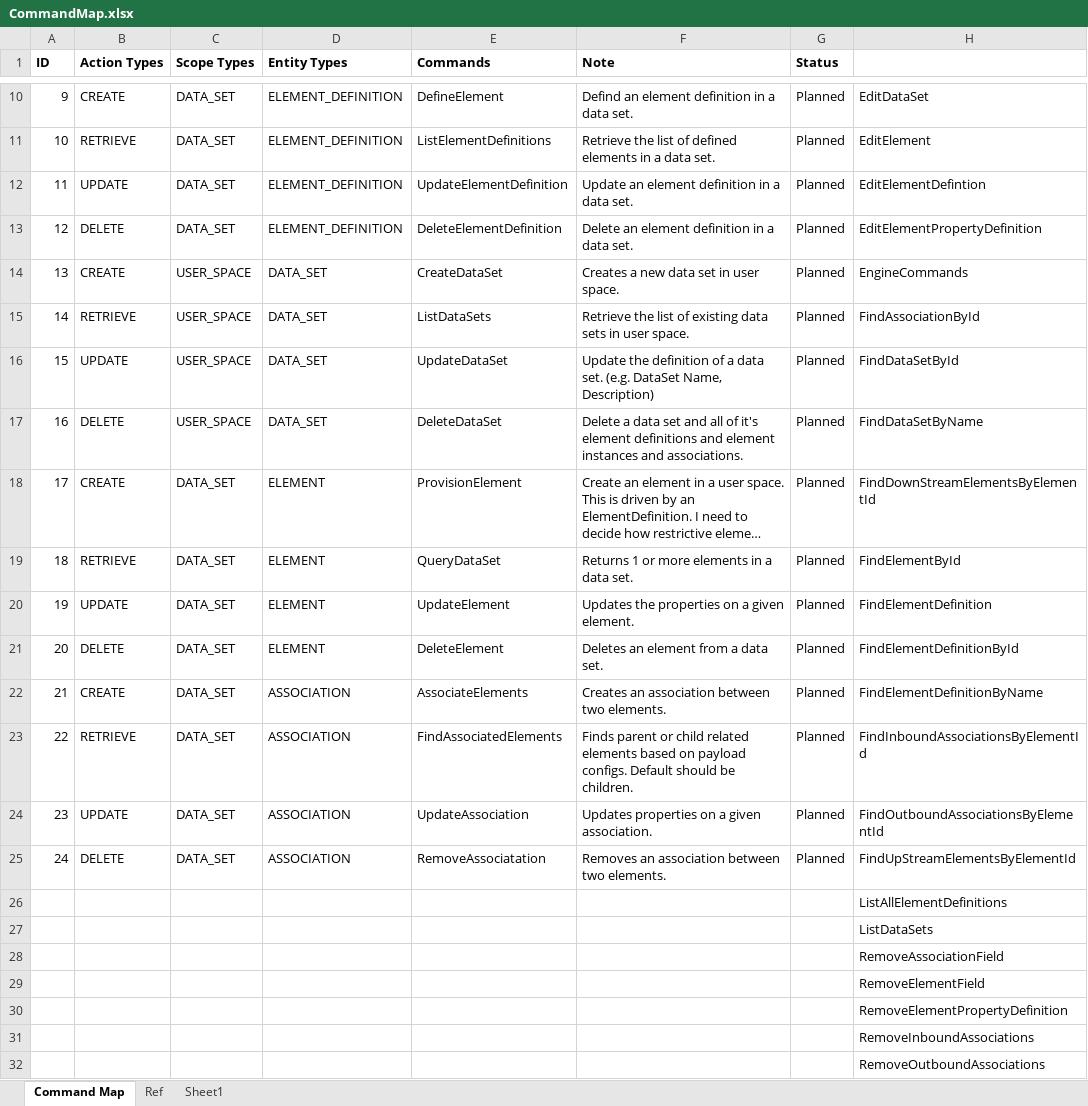
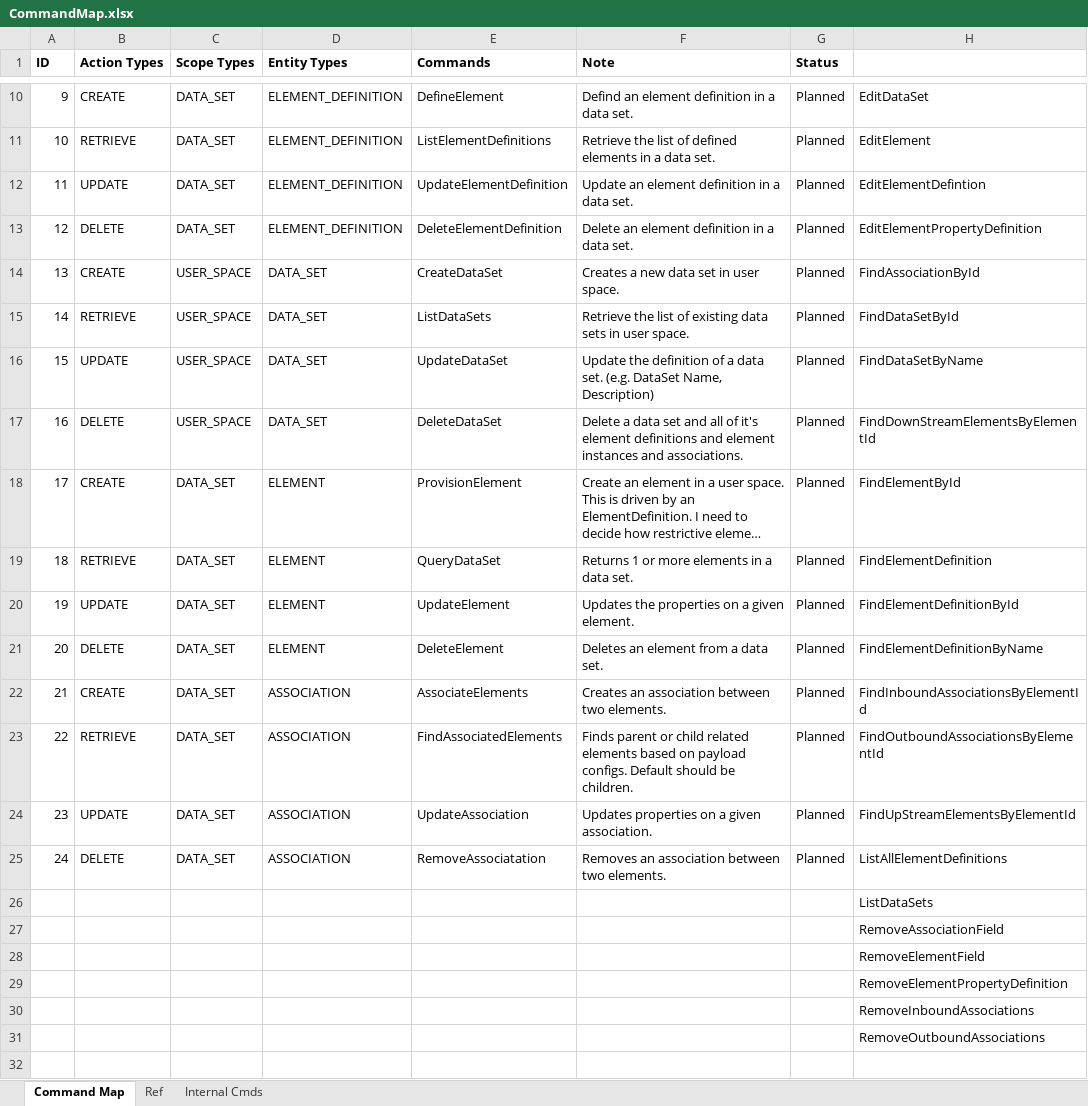
Before and after one commit to sholloway/graph-engine, an Excel workbook: rules/CommandMap.xlsx, sheet Command Map, drawn as a sheet; only a part is shown, gaps mark what is left out; long unchanged cells end in …; values as stored, in another font and other column widths than the file's, no borders; conditional formats not drawn; the diff names each change by its address in the sheet, - before the commit and + after, or states it on an @@ line.

Commit message:
Continued to refine the protocol buffer definitions
Implemented basic 0MQ Actor. Note: Test failing due to timing issue.

```diff
--- a/rules/CommandMap.xlsx (sheet Command Map)
+++ b/rules/CommandMap.xlsx (sheet Command Map)
-sheet tab: Sheet1
+sheet tab: Internal Cmds
-H14: EngineCommands
+H14: FindAssociationById
-H15: FindAssociationById
+H15: FindDataSetById
-H16: FindDataSetById
+H16: FindDataSetByName
-H17: FindDataSetByName
+H17: FindDownStreamElementsByElementId
-H18: FindDownStreamElementsByElementId
+H18: FindElementById
-H19: FindElementById
+H19: FindElementDefinition
-H20: FindElementDefinition
+H20: FindElementDefinitionById
-H21: FindElementDefinitionById
+H21: FindElementDefinitionByName
-H22: FindElementDefinitionByName
+H22: FindInboundAssociationsByElementId
-H23: FindInboundAssociationsByElementId
+H23: FindOutboundAssociationsByElementId
-H24: FindOutboundAssociationsByElementId
+H24: FindUpStreamElementsByElementId
-H25: FindUpStreamElementsByElementId
+H25: ListAllElementDefinitions
-row 26:  |  |  |  |  |  |  | ListAllElementDefinitions
```
Also changed, not shown: sheet Internal Cmds, 9 other files.
